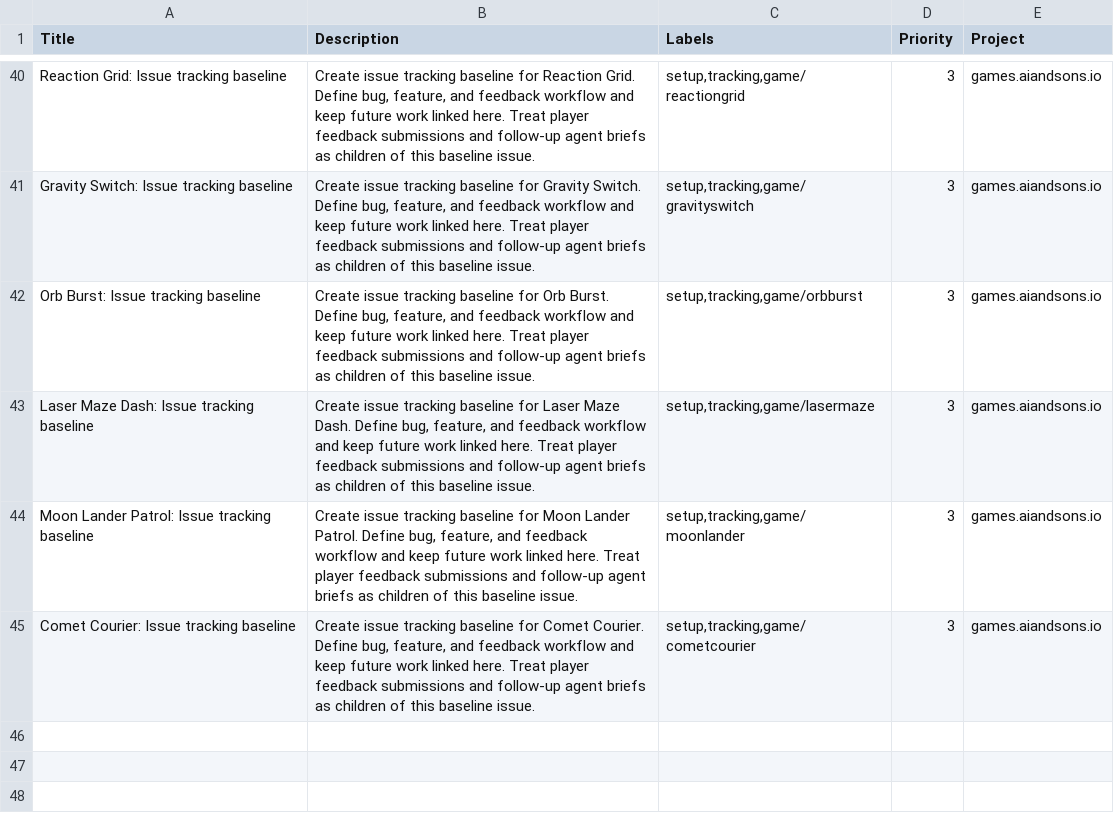
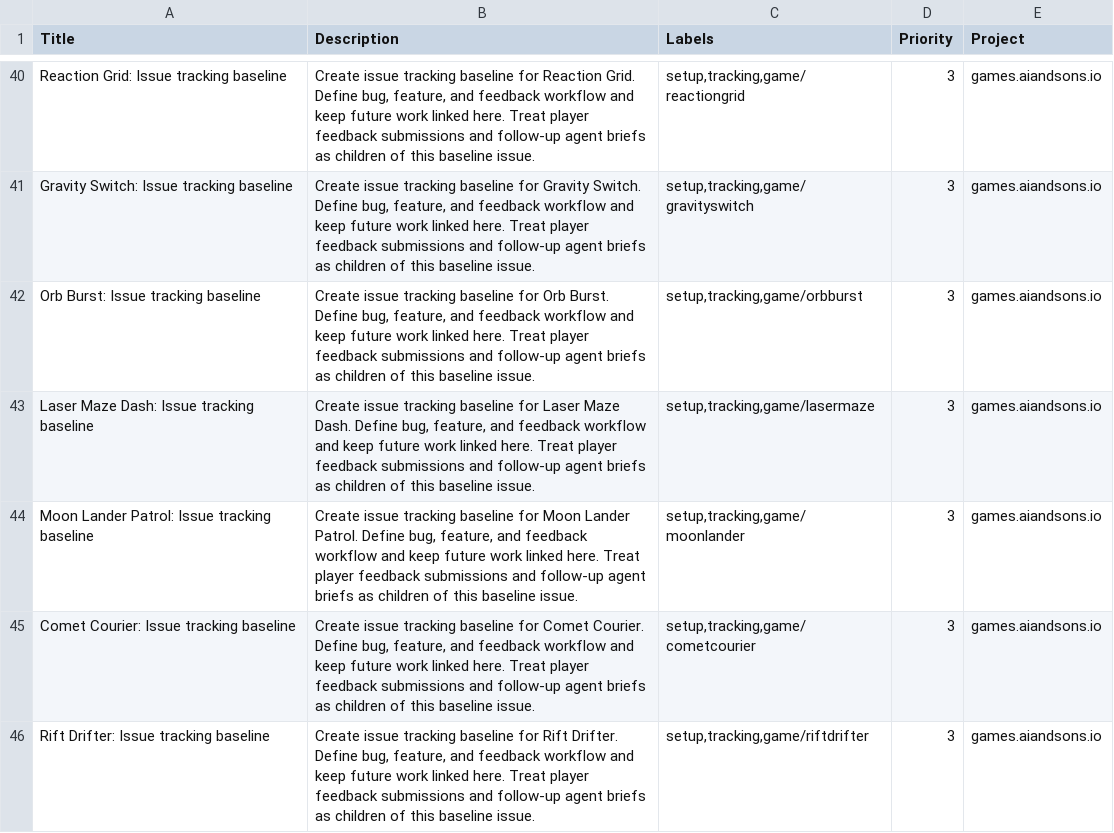
Before and after one commit to LEnc95/games.aiandsons.io, a CSV file: linear/game-issues.csv, drawn as a sheet; only a part is shown, gaps mark what is left out; the diff names each change by its address in the sheet, - before the commit and + after, or states it on an @@ line.

Commit message:
Add Rift Drifter game and route wiring

```diff
--- a/linear/game-issues.csv
+++ b/linear/game-issues.csv
+row 46: Rift Drifter: Issue tracking baseline | Create issue tracking baseline for Rift Drifter. Define bug, feature, and feedback workflow and keep future work linked here. Treat player feedback submissions and follow-up agent briefs as children of this baseline issue. | setup,tracking,game/riftdrifter | 3 | games.aiandsons.io
```
Also changed, not shown: 6 other files.
